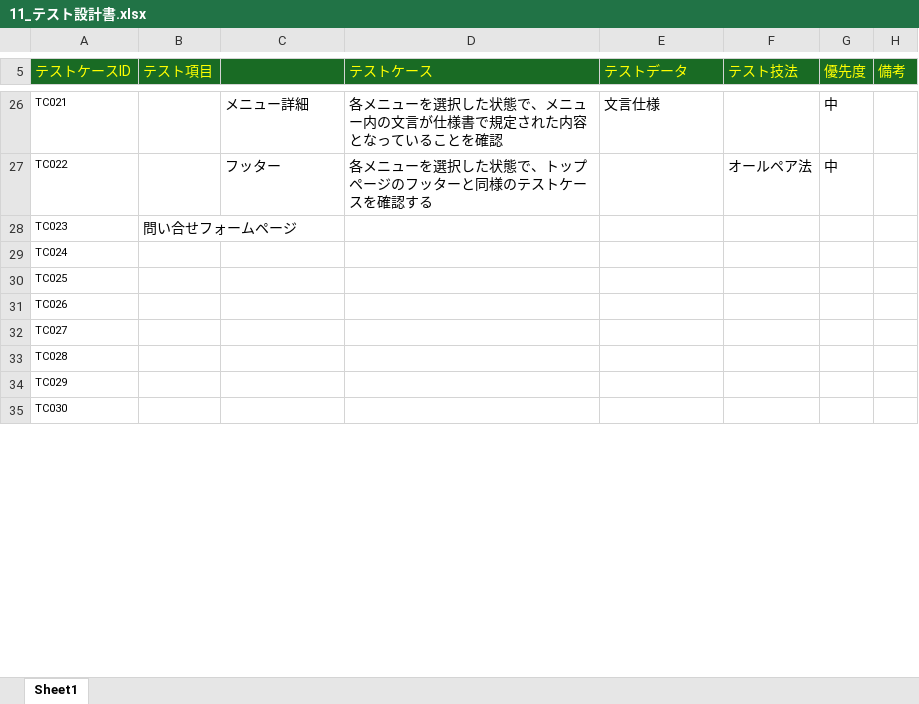
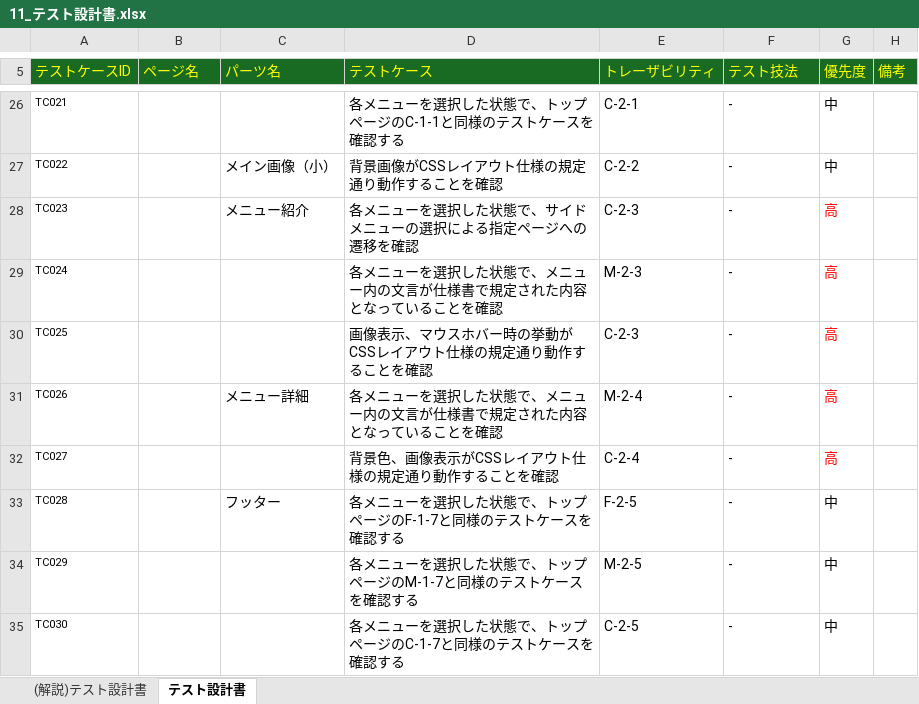
Before and after one commit to diveintocode-corp/test_engineer_course_exam, an Excel workbook: understanding_and_utilizing_test_design_techniques/11_テスト設計書.xlsx, sheet テスト設計書, drawn as a sheet; only a part is shown, gaps mark what is left out; values as stored, in another font and other column widths than the file's, no borders; the diff covers the shown part only; the diff names each change by its address in the sheet, - before the commit and + after, or states it on an @@ line.

```diff
--- a/understanding_and_utilizing_test_design_techniques/11_テスト設計書.xlsx (sheet テスト設計書)
+++ b/understanding_and_utilizing_test_design_techniques/11_テスト設計書.xlsx (sheet テスト設計書)
-sheet tab: Sheet1
+sheet tab: テスト設計書
+sheet tab: (解説)テスト設計書
-B5: テスト項目
+B5: ページ名
-C5: (empty)
+C5: パーツ名
-E5: テストデータ
+E5: トレーザビリティ
-C26 (パーツ名): メニュー詳細
+C26 (パーツ名): (empty)
-D26 (テストケース): 各メニューを選択した状態で、メニュー内の文言が仕様書で規定された内容となっていることを確認
+D26 (テストケース): 各メニューを選択した状態で、トップページのC-1-1と同様のテストケースを確認する
-E26 (トレーザビリティ): 文言仕様
+E26 (トレーザビリティ): C-2-1
-F26 (テスト技法): (empty)
+F26 (テスト技法): -
-C27 (パーツ名): フッター
+C27 (パーツ名): メイン画像（小）
-D27 (テストケース): 各メニューを選択した状態で、トップページのフッターと同様のテストケースを確認する
+D27 (テストケース): 背景画像がCSSレイアウト仕様の規定通り動作することを確認
-E27 (トレーザビリティ): (empty)
+E27 (トレーザビリティ): C-2-2
-F27 (テスト技法): オールペア法
+F27 (テスト技法): -
-B28 (ページ名): 問い合せフォームページ
+B28 (ページ名): (empty)
-C28 (パーツ名): (empty)
+C28 (パーツ名): メニュー紹介
-D28 (テストケース): (empty)
+D28 (テストケース): 各メニューを選択した状態で、サイドメニューの選択による指定ページへの遷移を確認
-E28 (トレーザビリティ): (empty)
+E28 (トレーザビリティ): C-2-3
-F28:F35 (テスト技法): (empty)
+F28:F35 (テスト技法): -
-G28:G32 (優先度): (empty)
+G28:G32 (優先度): 高
-D29 (テストケース): (empty)
+D29 (テストケース): 各メニューを選択した状態で、メニュー内の文言が仕様書で規定された内容となっていることを確認
-E29 (トレーザビリティ): (empty)
+E29 (トレーザビリティ): M-2-3
-D30 (テストケース): (empty)
+D30 (テストケース): 画像表示、マウスホバー時の挙動がCSSレイアウト仕様の規定通り動作することを確認
-E30 (トレーザビリティ): (empty)
+E30 (トレーザビリティ): C-2-3
-C31 (パーツ名): (empty)
+C31 (パーツ名): メニュー詳細
-D31 (テストケース): (empty)
+D31 (テストケース): 各メニューを選択した状態で、メニュー内の文言が仕様書で規定された内容となっていることを確認
-E31 (トレーザビリティ): (empty)
+E31 (トレーザビリティ): M-2-4
-D32 (テストケース): (empty)
+D32 (テストケース): 背景色、画像表示がCSSレイアウト仕様の規定通り動作することを確認
-E32 (トレーザビリティ): (empty)
+E32 (トレーザビリティ): C-2-4
-C33 (パーツ名): (empty)
+C33 (パーツ名): フッター
-D33 (テストケース): (empty)
+D33 (テストケース): 各メニューを選択した状態で、トップページのF-1-7と同様のテストケースを確認する
-E33 (トレーザビリティ): (empty)
+E33 (トレーザビリティ): F-2-5
-G33:G35 (優先度): (empty)
+G33:G35 (優先度): 中
-D34 (テストケース): (empty)
+D34 (テストケース): 各メニューを選択した状態で、トップページのM-1-7と同様のテストケースを確認する
-E34 (トレーザビリティ): (empty)
+E34 (トレーザビリティ): M-2-5
-D35 (テストケース): (empty)
+D35 (テストケース): 各メニューを選択した状態で、トップページのC-1-7と同様のテストケースを確認する
-E35 (トレーザビリティ): (empty)
+E35 (トレーザビリティ): C-2-5
```
Also changed, not shown: 1 added row, 125 edited cells and cell formats elsewhere in this sheet, formulas that keep their value, charts or pictures, understanding_and_utilizing_test_design_techniques/12_デジションテーブル(電話番号バリデーションチェック).xlsx, understanding_and_utilizing_test_design_techniques/13_状態遷移表(リセットボタン・送信ボタン).xlsx, 2 other files.
